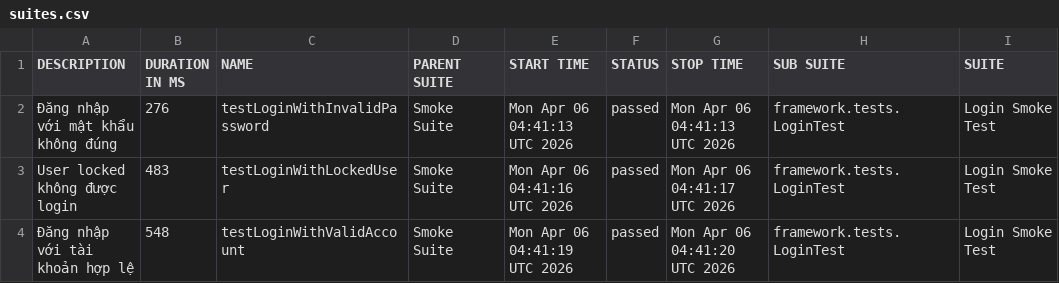
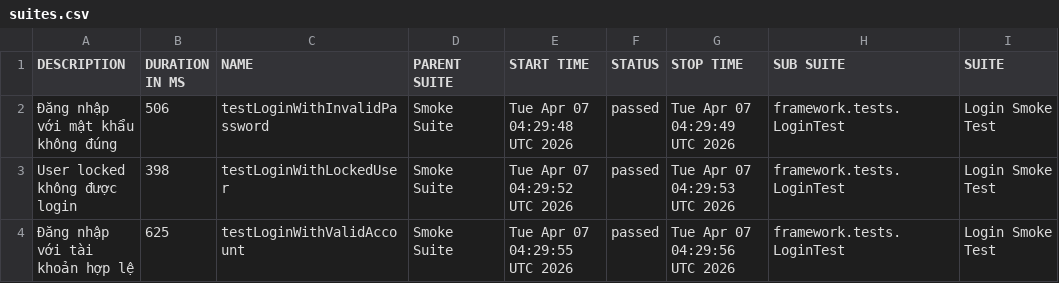
Before and after one commit to maiphun1412/selenium-framework, a CSV file: data/suites.csv, drawn as a sheet; only a part is shown; the diff names each change by its address in the sheet, - before the commit and + after, or states it on an @@ line.

```diff
--- a/data/suites.csv
+++ b/data/suites.csv
-B2 (DURATION IN MS): 276
+B2 (DURATION IN MS): 506
-E2 (START TIME): Mon Apr 06 04:41:13 UTC 2026
+E2 (START TIME): Tue Apr 07 04:29:48 UTC 2026
-G2 (STOP TIME): Mon Apr 06 04:41:13 UTC 2026
+G2 (STOP TIME): Tue Apr 07 04:29:49 UTC 2026
-B3 (DURATION IN MS): 483
+B3 (DURATION IN MS): 398
-E3 (START TIME): Mon Apr 06 04:41:16 UTC 2026
+E3 (START TIME): Tue Apr 07 04:29:52 UTC 2026
-G3 (STOP TIME): Mon Apr 06 04:41:17 UTC 2026
+G3 (STOP TIME): Tue Apr 07 04:29:53 UTC 2026
-B4 (DURATION IN MS): 548
+B4 (DURATION IN MS): 625
-E4 (START TIME): Mon Apr 06 04:41:19 UTC 2026
+E4 (START TIME): Tue Apr 07 04:29:55 UTC 2026
-G4 (STOP TIME): Mon Apr 06 04:41:20 UTC 2026
+G4 (STOP TIME): Tue Apr 07 04:29:56 UTC 2026
```
Also changed, not shown: 33 other files.
